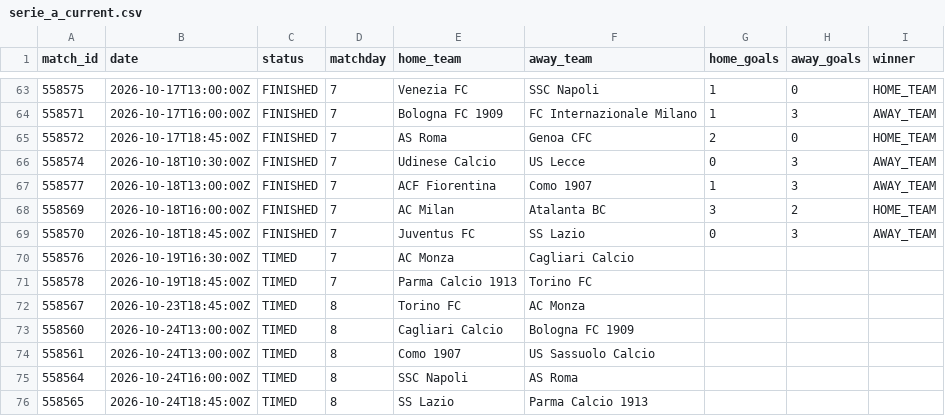
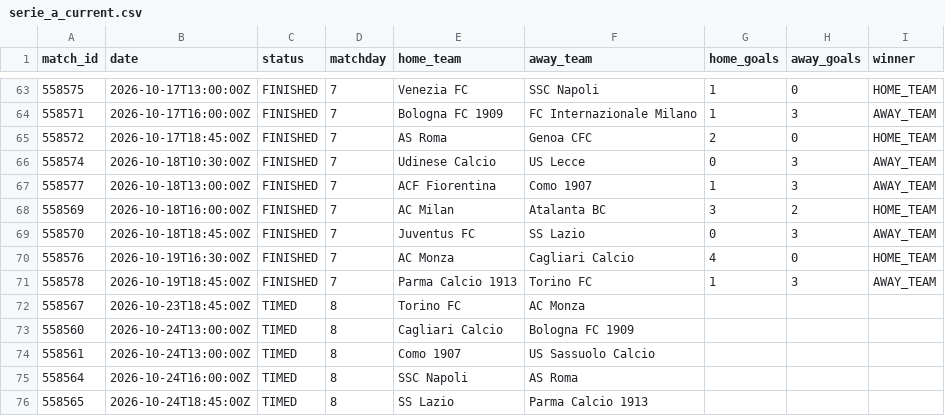
Before and after one commit to kothetsoe11878-bet/analysis-football-bot, a CSV file: data/results/serie_a_current.csv, drawn as a sheet; only a part is shown, gaps mark what is left out.

```diff
--- a/data/results/serie_a_current.csv
+++ b/data/results/serie_a_current.csv
@@ -69,4 +69,4 @@
 558570,2026-10-18T18:45:00Z,FINISHED,7,Juventus FC,SS Lazio,0,3,AWAY_TEAM
-558576,2026-10-19T16:30:00Z,TIMED,7,AC Monza,Cagliari Calcio,,,
-558578,2026-10-19T18:45:00Z,TIMED,7,Parma Calcio 1913,Torino FC,,,
+558576,2026-10-19T16:30:00Z,FINISHED,7,AC Monza,Cagliari Calcio,4,0,HOME_TEAM
+558578,2026-10-19T18:45:00Z,FINISHED,7,Parma Calcio 1913,Torino FC,1,3,AWAY_TEAM
 558567,2026-10-23T18:45:00Z,TIMED,8,Torino FC,AC Monza,,,
```
Also changed, not shown: data/results/epl_current.csv, data/results/la_liga_current.csv.
